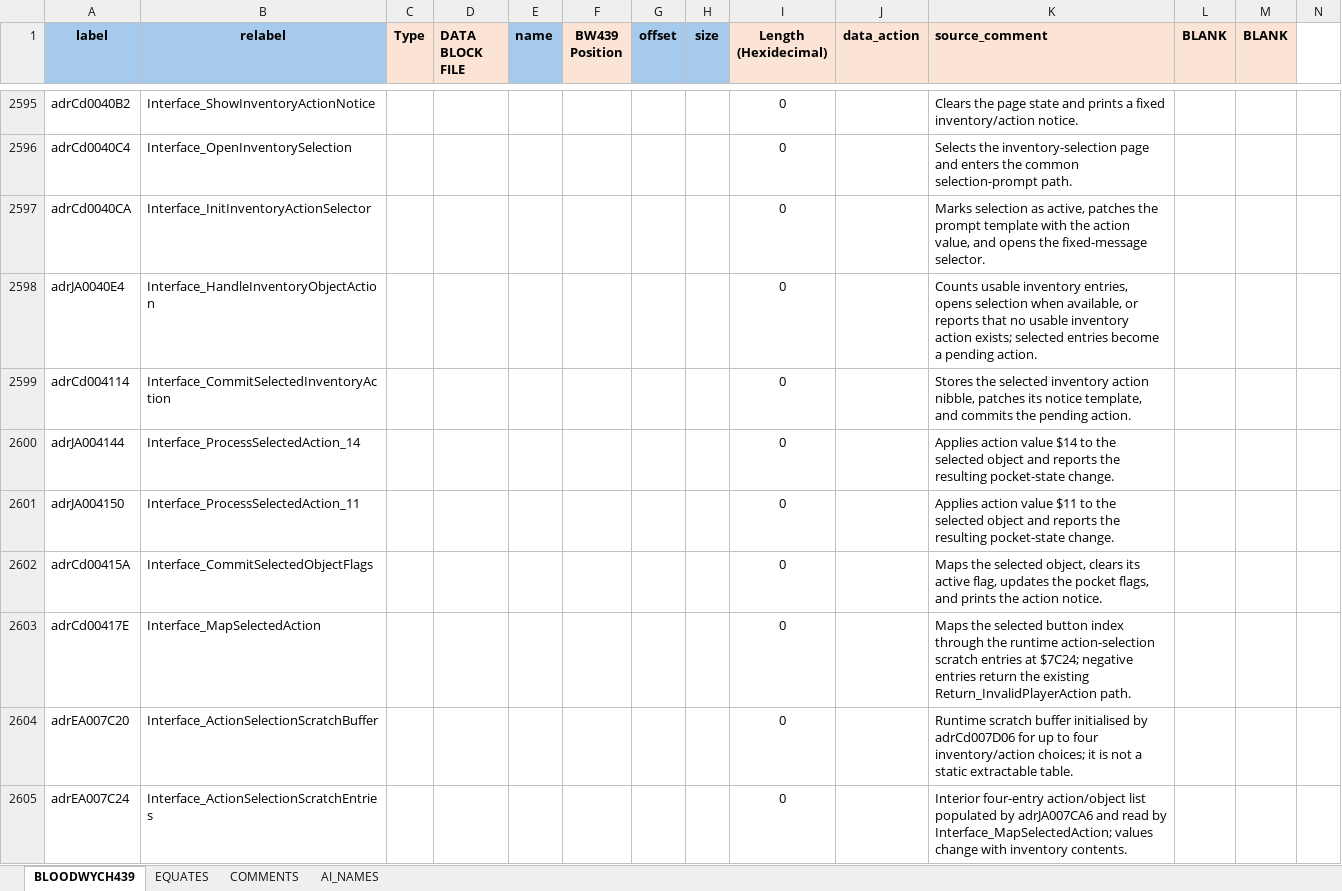
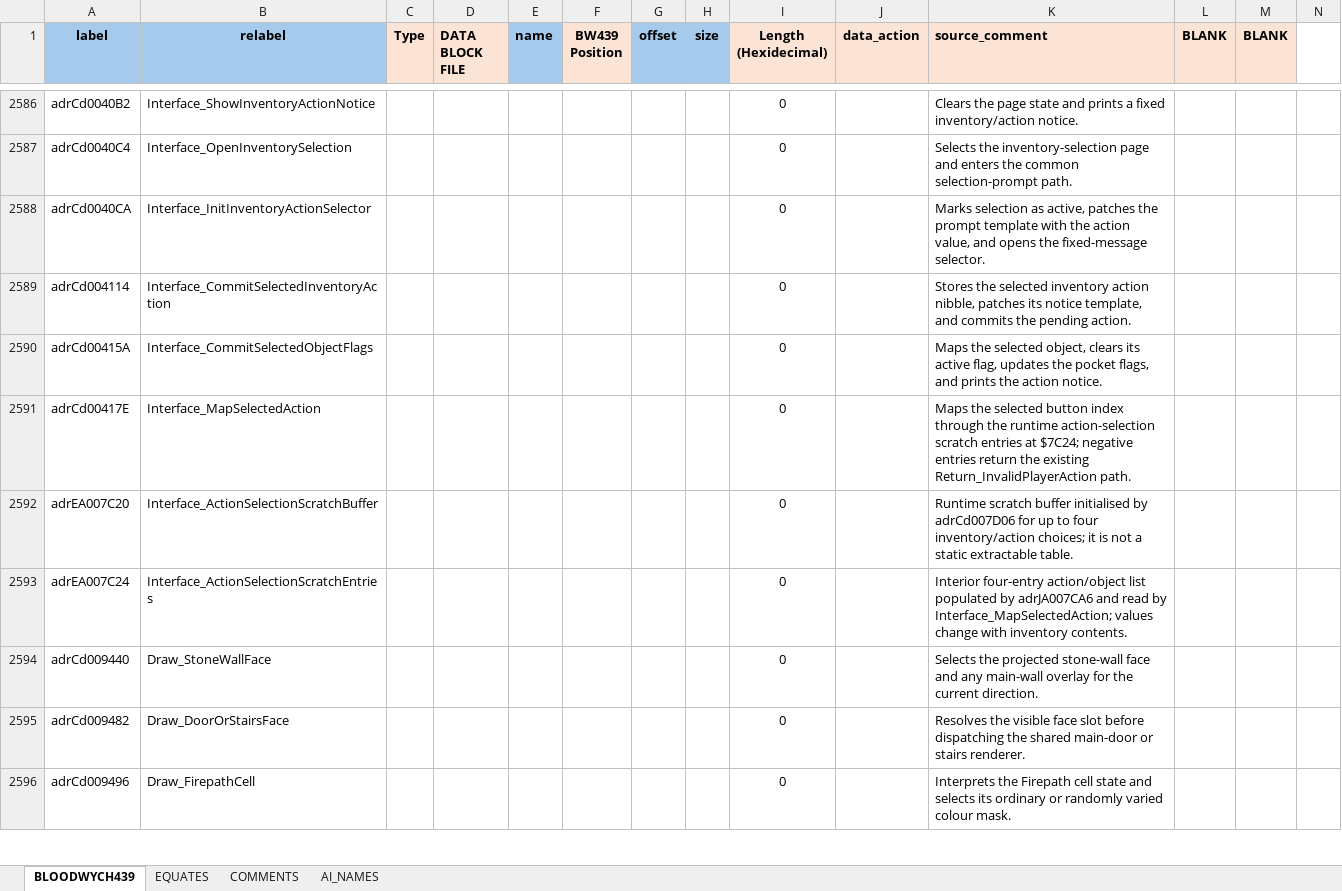
Before and after one commit to HoraceAndTheSpider/Bloodwych-68k, an Excel workbook: segments.xlsx, sheet BLOODWYCH439, drawn as a sheet; only a part is shown, gaps mark what is left out; the shorter side is filled out with more unchanged rows; values as stored, in another font and other column widths than the file's, no borders; conditional formats not drawn; removed rows and columns are numbered as before the commit, all else as after; rows hold the shown columns only; the diff covers the shown part only; the diff names each change by its address in the sheet, - before the commit and + after, or states it on an @@ line.

```diff
--- a/segments.xlsx (sheet BLOODWYCH439)
+++ b/segments.xlsx (sheet BLOODWYCH439)
-row 2598: adrJA0040E4 | Interface_HandleInventoryObjectAction |  |  |  |  |  |  | 0 |  | Counts usable inventory entries, opens selection when available, or reports that no usable inventory action exists; selected entries become a pending action.
-row 2600: adrJA004144 | Interface_ProcessSelectedAction_14 |  |  |  |  |  |  | 0 |  | Applies action value $14 to the selected object and reports the resulting pocket-state change.
-row 2601: adrJA004150 | Interface_ProcessSelectedAction_11 |  |  |  |  |  |  | 0 |  | Applies action value $11 to the selected object and reports the resulting pocket-state change.
```
Also changed, not shown: 30 added rows, 21 removed rows, 1 moved row and 4 edited cells elsewhere in this sheet, sheet COMMENTS, formulas that keep their value, 2 other files.
